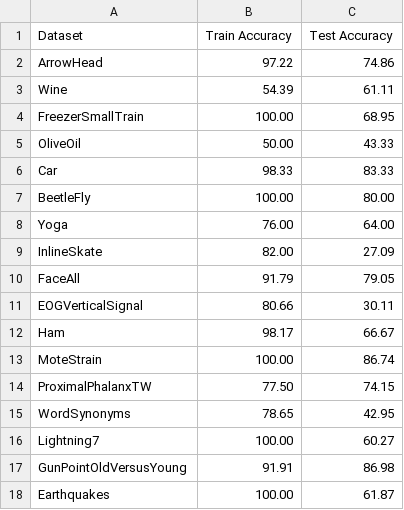
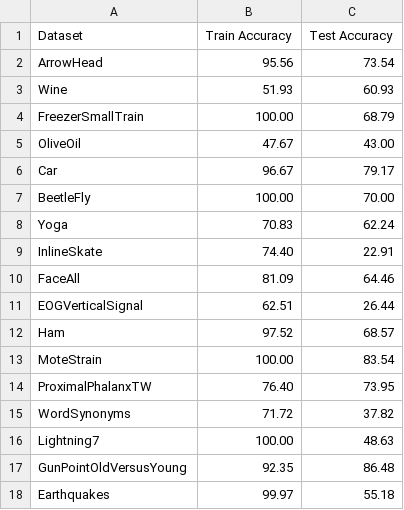
Before and after one commit to Elnur21/LogisticRegression, a CSV file: results.csv, drawn as a sheet.

```diff
--- a/results.csv
+++ b/results.csv
@@ -1,18 +1,18 @@
 Dataset,Train Accuracy,Test Accuracy
-ArrowHead,97.22,74.86
-Wine,54.39,61.11
-FreezerSmallTrain,100.00,68.95
-OliveOil,50.00,43.33
-Car,98.33,83.33
-BeetleFly,100.00,80.00
-Yoga,76.00,64.00
-InlineSkate,82.00,27.09
-FaceAll,91.79,79.05
-EOGVerticalSignal,80.66,30.11
-Ham,98.17,66.67
-MoteStrain,100.00,86.74
-ProximalPhalanxTW,77.50,74.15
-WordSynonyms,78.65,42.95
-Lightning7,100.00,60.27
-GunPointOldVersusYoung,91.91,86.98
-Earthquakes,100.00,61.87
+ArrowHead,95.56,73.54
+Wine,51.93,60.93
+FreezerSmallTrain,100.00,68.79
+OliveOil,47.67,43.00
+Car,96.67,79.17
+BeetleFly,100.00,70.00
+Yoga,70.83,62.24
+InlineSkate,74.40,22.91
+FaceAll,81.09,64.46
+EOGVerticalSignal,62.51,26.44
+Ham,97.52,68.57
+MoteStrain,100.00,83.54
+ProximalPhalanxTW,76.40,73.95
+WordSynonyms,71.72,37.82
+Lightning7,100.00,48.63
+GunPointOldVersusYoung,92.35,86.48
+Earthquakes,99.97,55.18
```
Also changed, not shown: 14 other files.
